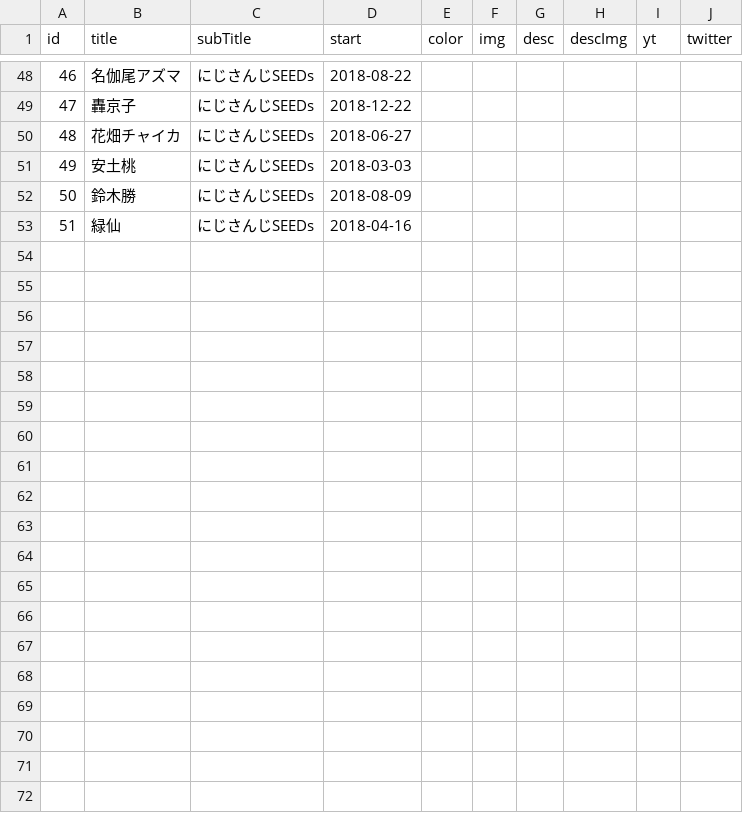
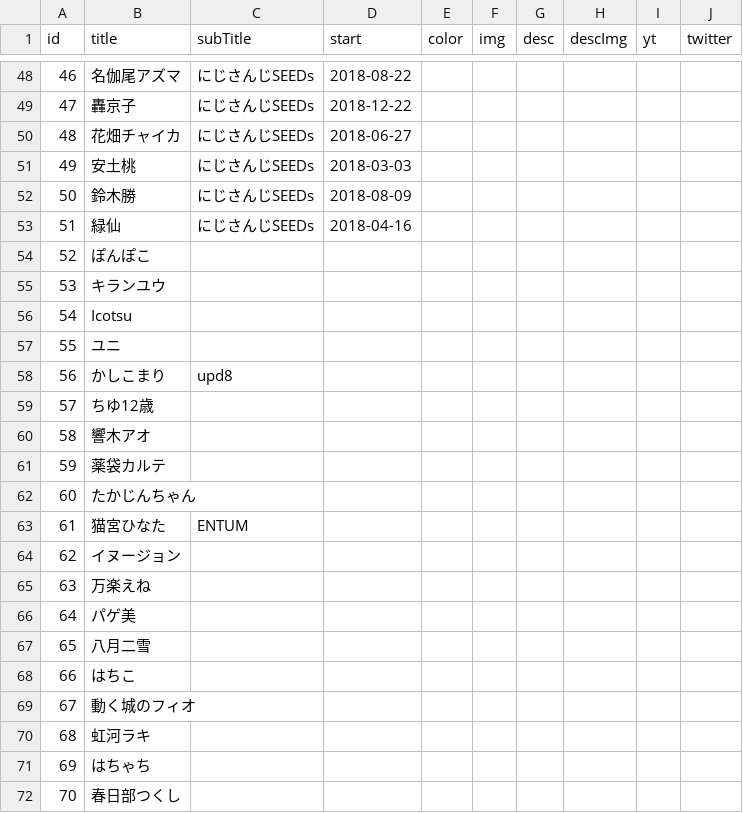
Before and after one commit to 238g/Cute, a CSV file: datas/VtuberBirthday/Events.csv, drawn as a sheet; only a part is shown, gaps mark what is left out; the diff covers the shown part only.

```diff
--- a/datas/VtuberBirthday/Events.csv
+++ b/datas/VtuberBirthday/Events.csv
@@ -53 +53,20 @@ id,title,subTitle,start,color,img,desc,descImg,yt,twitter
 51,緑仙,にじさんじSEEDs,2018-04-16,,,,,,
+52,ぽんぽこ,,,,,,,,
+53,キランユウ,,,,,,,,
+54,Icotsu,,,,,,,,
+55,ユニ,,,,,,,,
+56,かしこまり,upd8,,,,,,,
+57,ちゆ12歳,,,,,,,,
+58,響木アオ,,,,,,,,
+59,薬袋カルテ,,,,,,,,
+60,たかじんちゃん,,,,,,,,
+61,猫宮ひなた,ENTUM,,,,,,,
+62,イヌージョン,,,,,,,,
+63,万楽えね,,,,,,,,
+64,パゲ美,,,,,,,,
+65,八月二雪,,,,,,,,
+66,はちこ,,,,,,,,
+67,動く城のフィオ,,,,,,,,
+68,虹河ラキ,,,,,,,,
+69,はちゃち,,,,,,,,
+70,春日部つくし,,,,,,,,
```
Also changed, not shown: 17 added rows elsewhere in this file, datas/VtuberDebut/Events.csv, 1 other file.
